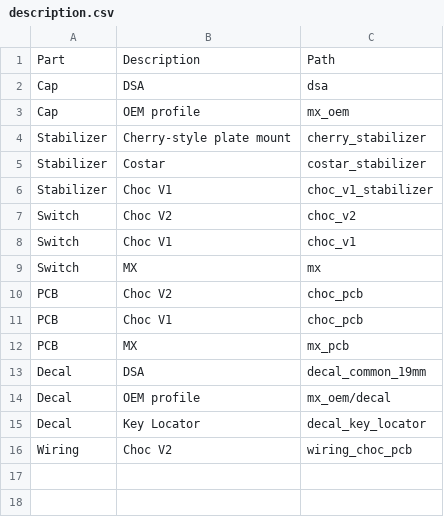
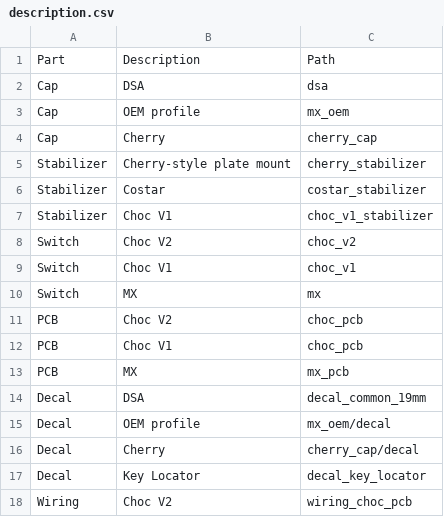
Before and after one commit to hajimen/p2ppcb_software, a CSV file: p2ppcb_parts_data_f360/parameters/description.csv, drawn as a sheet; the diff names each change by its address in the sheet, - before the commit and + after, or states it on an @@ line.

```diff
--- a/p2ppcb_parts_data_f360/parameters/description.csv
+++ b/p2ppcb_parts_data_f360/parameters/description.csv
+row 4: Cap | Cherry | cherry_cap
+row 16: Decal | Cherry | cherry_cap/decal
```
Also changed, not shown: p2ppcb_parts_data_f360/parameters/dsa/mapping.csv, p2ppcb_parts_data_f360/parameters/mx_oem/row.csv, 25 other files.
